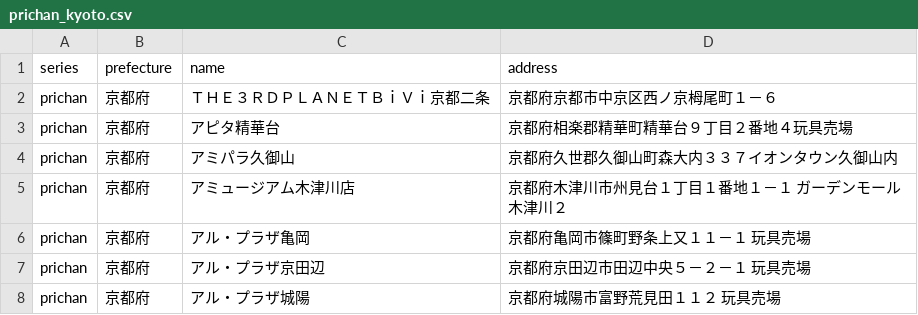
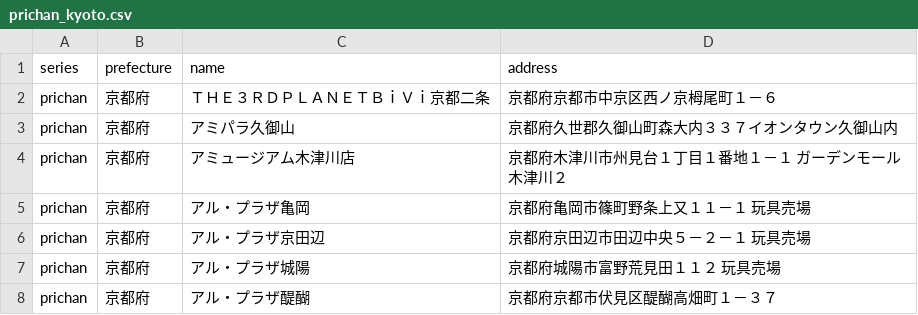
Before and after one commit to prickathon/prismdb, a CSV file: _data/shop/prichan_kyoto.csv, drawn as a sheet; only a part is shown; the shorter side is filled out with more unchanged rows.

```diff
--- a/_data/shop/prichan_kyoto.csv
+++ b/_data/shop/prichan_kyoto.csv
@@ -2,3 +2,2 @@ series,prefecture,name,address
 prichan,京都府,ＴＨＥ３ＲＤＰＬＡＮＥＴＢｉＶｉ京都二条,京都府京都市中京区西ノ京栂尾町１－６
-prichan,京都府,アピタ精華台,京都府相楽郡精華町精華台９丁目２番地４玩具売場
 prichan,京都府,アミパラ久御山,京都府久世郡久御山町森大内３３７イオンタウン久御山内
```
Also changed, not shown: _data/shop/prichan_aichi.csv, _data/shop/prichan_fukuoka.csv, 2 other files.
